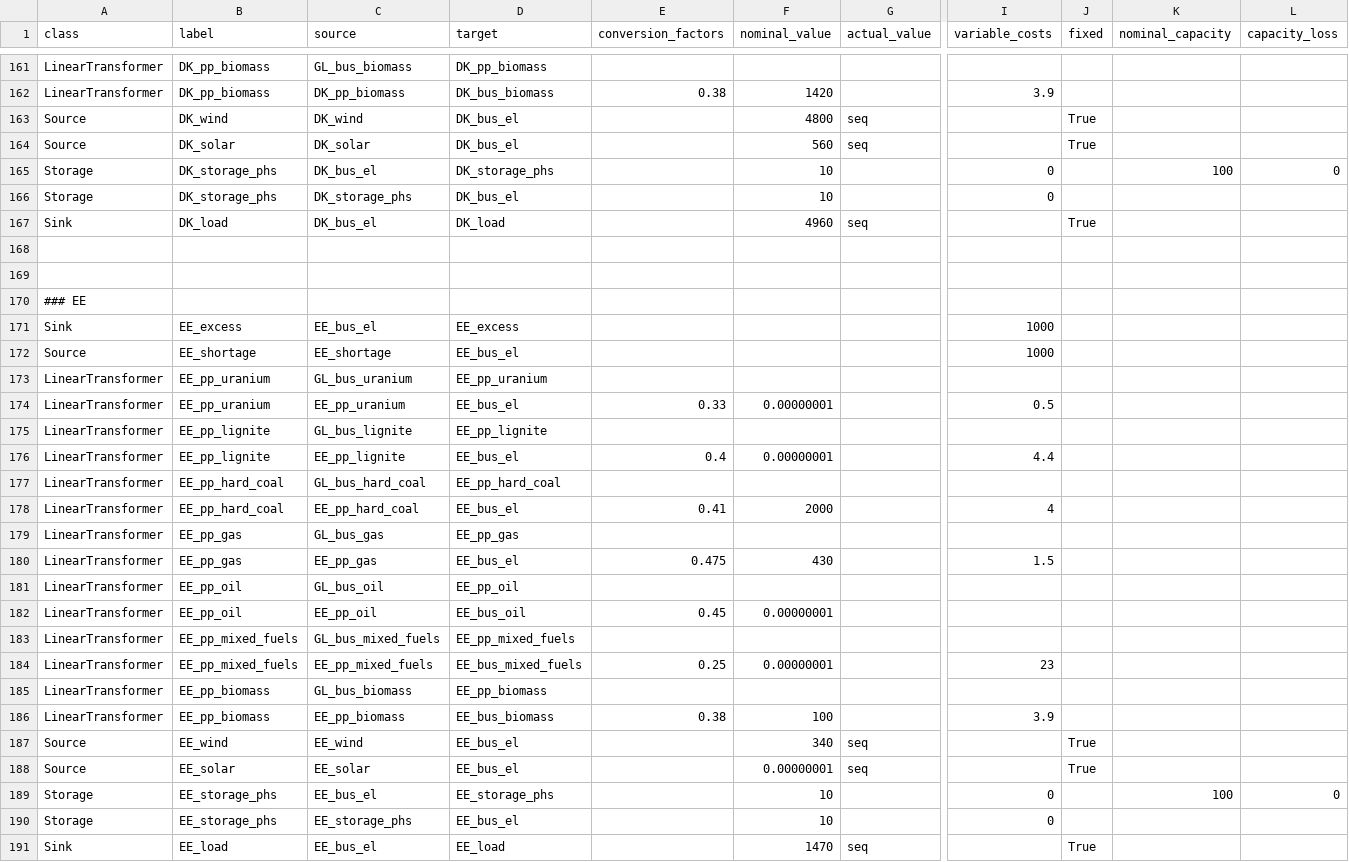
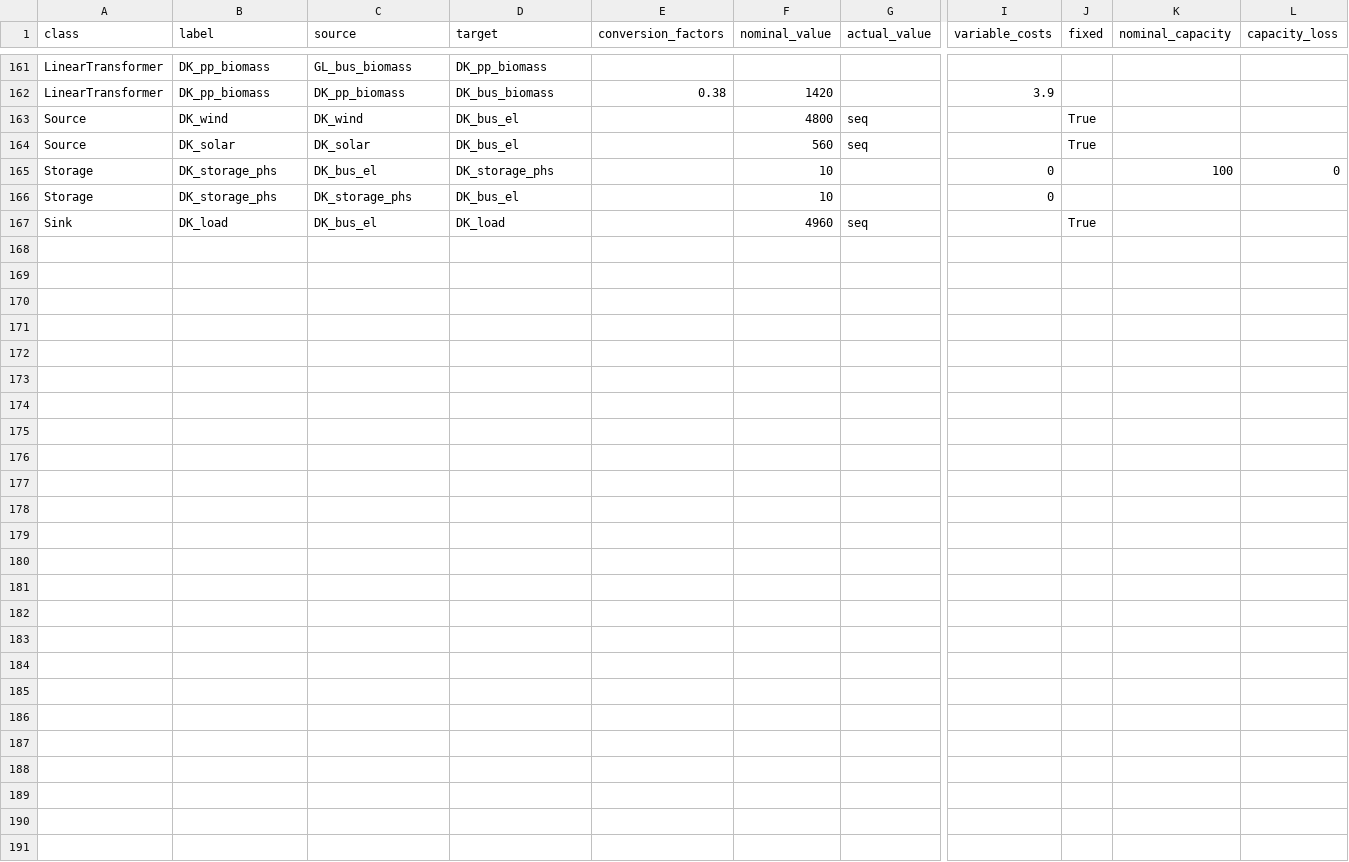
Before and after one commit to oemof/oemof-solph, a CSV file: examples/solph/nodes_from_csv/renpass_gis_2014.csv, drawn as a sheet; only a part is shown, gaps mark what is left out; rows hold the shown columns only; the diff names each change by its address in the sheet, - before the commit and + after, or states it on an @@ line.

Commit message:
Remove capacities for Estonia

```diff
--- a/examples/solph/nodes_from_csv/renpass_gis_2014.csv
+++ b/examples/solph/nodes_from_csv/renpass_gis_2014.csv
-row 168: (empty)
-row 169: (empty)
-row 170: ### EE
-row 171: Sink | EE_excess | EE_bus_el | EE_excess |  |  |  | 1000
-row 172: Source | EE_shortage | EE_shortage | EE_bus_el |  |  |  | 1000
-row 173: LinearTransformer | EE_pp_uranium | GL_bus_uranium | EE_pp_uranium
-row 174: LinearTransformer | EE_pp_uranium | EE_pp_uranium | EE_bus_el | 0.33 | 0.00000001 |  | 0.5
-row 175: LinearTransformer | EE_pp_lignite | GL_bus_lignite | EE_pp_lignite
-row 176: LinearTransformer | EE_pp_lignite | EE_pp_lignite | EE_bus_el | 0.4 | 0.00000001 |  | 4.4
-row 177: LinearTransformer | EE_pp_hard_coal | GL_bus_hard_coal | EE_pp_hard_coal
-row 178: LinearTransformer | EE_pp_hard_coal | EE_pp_hard_coal | EE_bus_el | 0.41 | 2000 |  | 4
-row 179: LinearTransformer | EE_pp_gas | GL_bus_gas | EE_pp_gas
-row 180: LinearTransformer | EE_pp_gas | EE_pp_gas | EE_bus_el | 0.475 | 430 |  | 1.5
-row 181: LinearTransformer | EE_pp_oil | GL_bus_oil | EE_pp_oil
-row 182: LinearTransformer | EE_pp_oil | EE_pp_oil | EE_bus_oil | 0.45 | 0.00000001
-row 183: LinearTransformer | EE_pp_mixed_fuels | GL_bus_mixed_fuels | EE_pp_mixed_fuels
-row 184: LinearTransformer | EE_pp_mixed_fuels | EE_pp_mixed_fuels | EE_bus_mixed_fuels | 0.25 | 0.00000001 |  | 23
-row 185: LinearTransformer | EE_pp_biomass | GL_bus_biomass | EE_pp_biomass
-row 186: LinearTransformer | EE_pp_biomass | EE_pp_biomass | EE_bus_biomass | 0.38 | 100 |  | 3.9
-row 187: Source | EE_wind | EE_wind | EE_bus_el |  | 340 | seq |  | True
-row 188: Source | EE_solar | EE_solar | EE_bus_el |  | 0.00000001 | seq |  | True
-row 189: Storage | EE_storage_phs | EE_bus_el | EE_storage_phs |  | 10 |  | 0 |  | 100 | 0
-row 190: Storage | EE_storage_phs | EE_storage_phs | EE_bus_el |  | 10 |  | 0
-row 191: Sink | EE_load | EE_bus_el | EE_load |  | 1470 | seq |  | True
```
